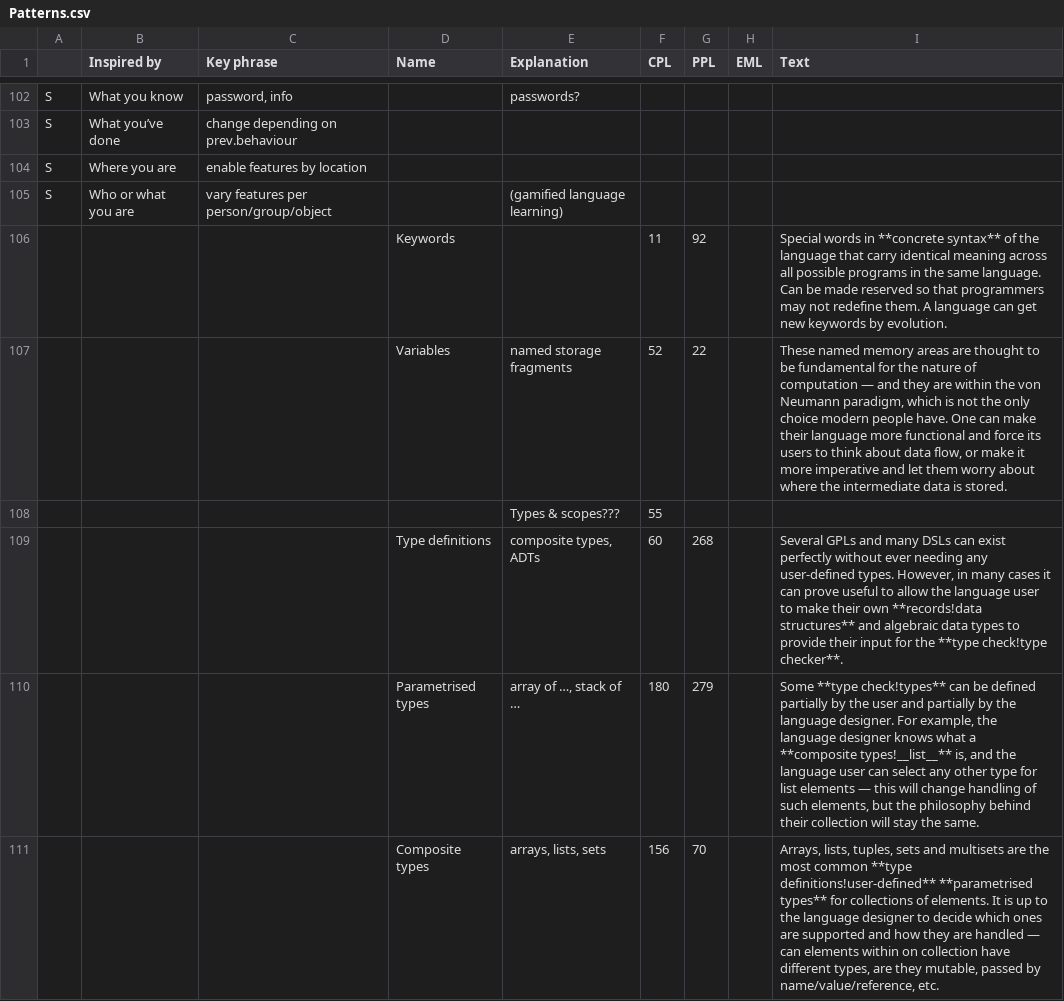
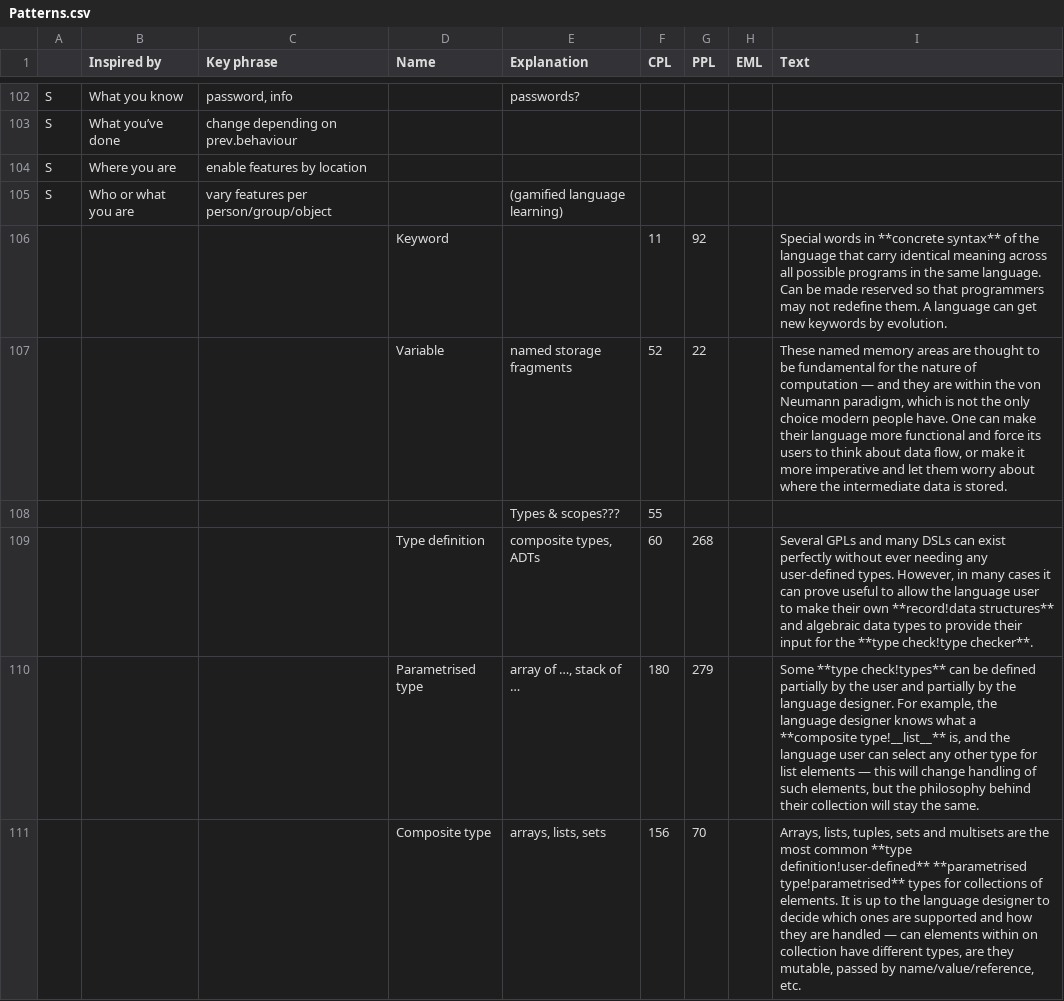
Before and after one commit to slebok/slebok.github.io, a CSV file: dyol/Patterns.csv, drawn as a sheet; only a part is shown, gaps mark what is left out; the diff covers the shown part only.

Commit message:
consistent colours (also for PL books), all names in singular

```diff
--- a/dyol/Patterns.csv
+++ b/dyol/Patterns.csv
@@ -105,7 +105,7 @@ S,Where you are,enable features by location,,,,,,
 S,Who or what you are,vary features per person/group/object,,(gamified language learning),,,,
-,,,Keywords,,11,92,,Special words in **concrete syntax** of the language that carry identical meaning across all possible programs in the same language. Can be made reserved so that programmers may not redefine them. A language can get new keywords by evolution.
-,,,Variables,named storage fragments,52,22,,"These named memory areas are thought to be fundamental for the nature of computation — and they are within the von Neumann paradigm, which is not the only choice modern people have. One can make their language more functional and force its users to think about data flow, or make it more imperative and let them worry about where the intermediate data is stored."
+,,,Keyword,,11,92,,Special words in **concrete syntax** of the language that carry identical meaning across all possible programs in the same language. Can be made reserved so that programmers may not redefine them. A language can get new keywords by evolution.
+,,,Variable,named storage fragments,52,22,,"These named memory areas are thought to be fundamental for the nature of computation — and they are within the von Neumann paradigm, which is not the only choice modern people have. One can make their language more functional and force its users to think about data flow, or make it more imperative and let them worry about where the intermediate data is stored."
 ,,,,Types & scopes???,55,,,
-,,,Type definitions,"composite types, ADTs",60,268,,"Several GPLs and many DSLs can exist perfectly without ever needing any user-defined types. However, in many cases it can prove useful to allow the language user to make their own **records!data structures** and algebraic data types to provide their input for the **type check!type checker**."
-,,,Parametrised types,"array of …, stack of …",180,279,,"Some **type check!types** can be defined partially by the user and partially by the language designer. For example, the language designer knows what a **composite types!__list__** is, and the language user can select any other type for list elements — this will change handling of such elements, but the philosophy behind their collection will stay the same."
-,,,Composite types,"arrays, lists, sets",156,70,,"Arrays, lists, tuples, sets and multisets are the most common **type definitions!user-defined** **parametrised types** for collections of elements. It is up to the language designer to decide which ones are supported and how they are handled — can elements within on collection have different types, are they mutable, passed by name/value/reference, etc."
+,,,Type definition,"composite types, ADTs",60,268,,"Several GPLs and many DSLs can exist perfectly without ever needing any user-defined types. However, in many cases it can prove useful to allow the language user to make their own **record!data structures** and algebraic data types to provide their input for the **type check!type checker**."
+,,,Parametrised type,"array of …, stack of …",180,279,,"Some **type check!types** can be defined partially by the user and partially by the language designer. For example, the language designer knows what a **composite type!__list__** is, and the language user can select any other type for list elements — this will change handling of such elements, but the philosophy behind their collection will stay the same."
+,,,Composite type,"arrays, lists, sets",156,70,,"Arrays, lists, tuples, sets and multisets are the most common **type definition!user-defined** **parametrised type!parametrised** types for collections of elements. It is up to the language designer to decide which ones are supported and how they are handled — can elements within on collection have different types, are they mutable, passed by name/value/reference, etc."
```
Also changed, not shown: 2 removed rows and 52 edited cells elsewhere in this file, 4 other files.
